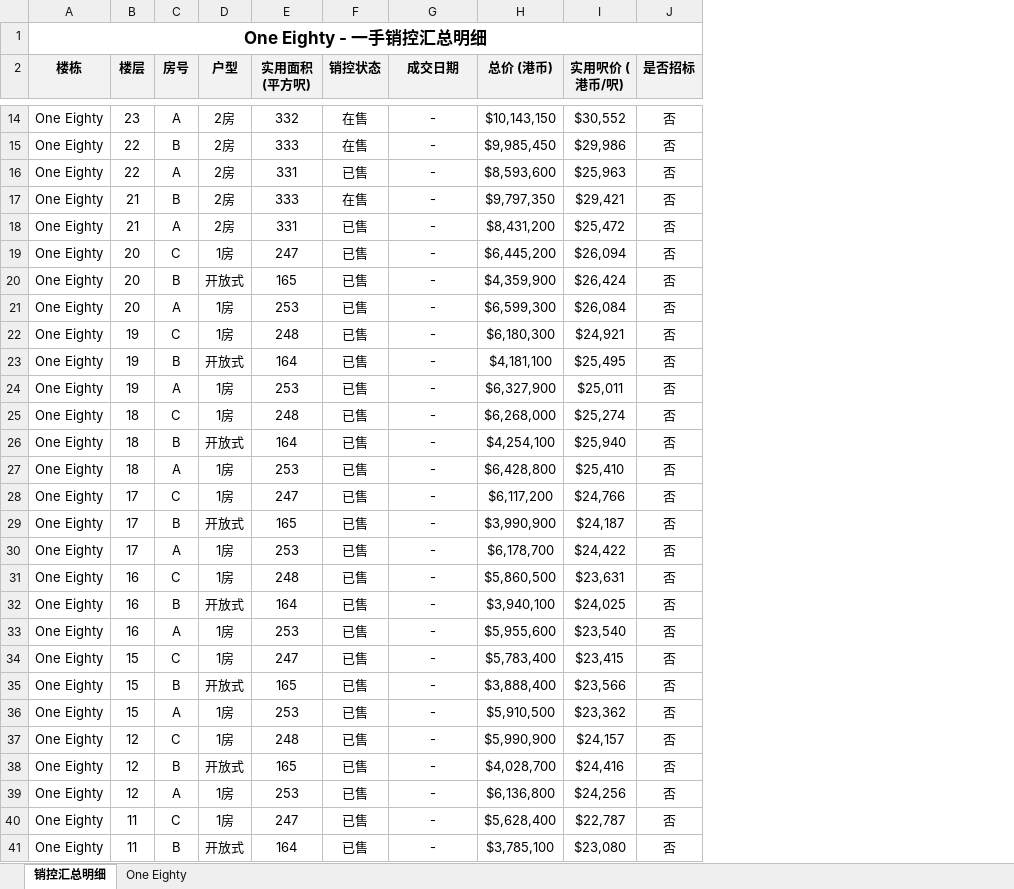
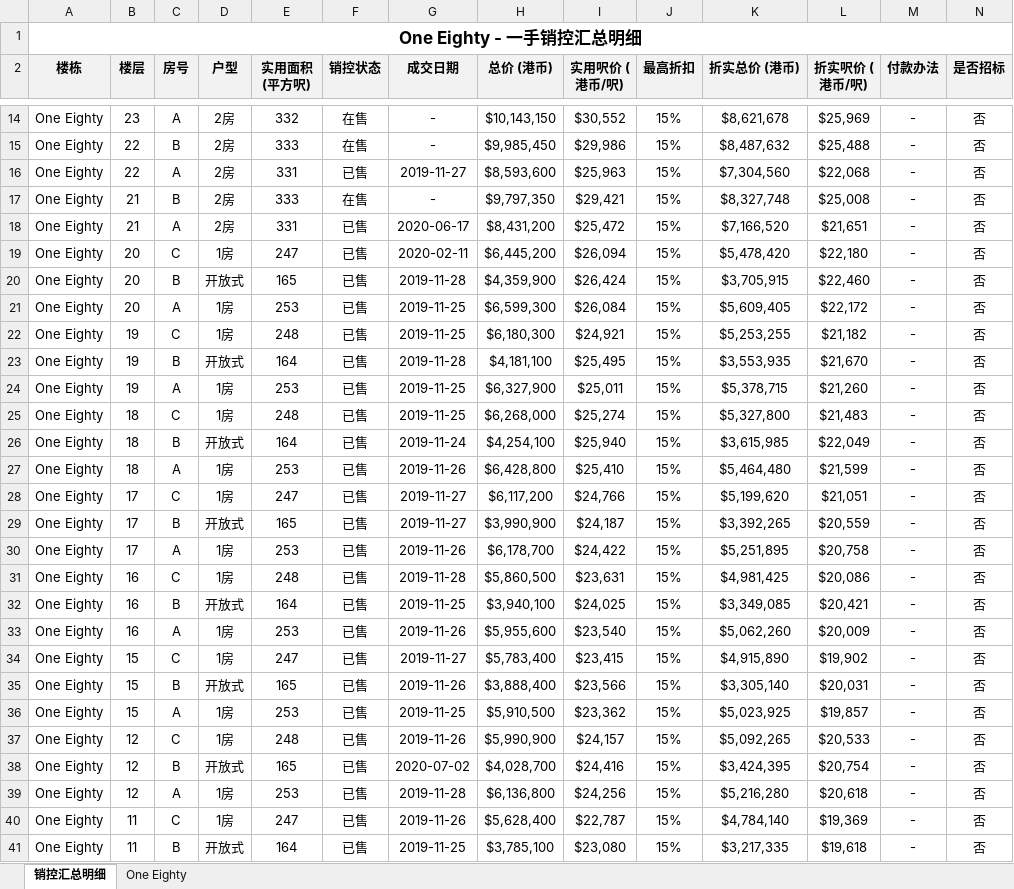
Before and after one commit to neil-studio/hk-properties, an Excel workbook: files/港岛-筲箕湾-One Eighty.xlsx, sheet 销控汇总明细, drawn as a sheet; only a part is shown, gaps mark what is left out; values as stored, in another font and other column widths than the file's, no borders; the diff covers the shown part only; the diff names each change by its address in the sheet, - before the commit and + after, or states it on an @@ line.

```diff
--- a/files/港岛-筲箕湾-One Eighty.xlsx (sheet 销控汇总明细)
+++ b/files/港岛-筲箕湾-One Eighty.xlsx (sheet 销控汇总明细)
+column J (最高折扣), rows 14-41: all 15%
+column K (折实总价 (港币)), rows 14-41: $8,621,678 | $8,487,632 | $7,304,560 | $8,327,748 | $7,166,520 | $5,478,420 | $3,705,915 | $5,609,405 | $5,253,255 | $3,553,935 | $5,378,715 | $5,327,800 | $3,615,985 | $5,464,480 | $5,199,620 | $3,392,265 | $5,251,895 | $4,981,425 | $3,349,085 | $5,062,260 | $4,915,890 | $3,305,140 | $5,023,925 | $5,092,265 | $3,424,395 | $5,216,280 | $4,784,140 | $3,217,335
+column L (折实呎价 (港币/呎)), rows 14-41: $25,969 | $25,488 | $22,068 | $25,008 | $21,651 | $22,180 | $22,460 | $22,172 | $21,182 | $21,670 | $21,260 | $21,483 | $22,049 | $21,599 | $21,051 | $20,559 | $20,758 | $20,086 | $20,421 | $20,009 | $19,902 | $20,031 | $19,857 | $20,533 | $20,754 | $20,618 | $19,369 | $19,618
+column M (付款办法), rows 14-41: all -
-G16 (成交日期): -
+G16 (成交日期): 2019-11-27
-G18 (成交日期): -
+G18 (成交日期): 2020-06-17
-G19 (成交日期): -
+G19 (成交日期): 2020-02-11
-G20 (成交日期): -
+G20 (成交日期): 2019-11-28
-G21:G22 (成交日期): -
+G21:G22 (成交日期): 2019-11-25
-G23 (成交日期): -
+G23 (成交日期): 2019-11-28
-G24:G25 (成交日期): -
+G24:G25 (成交日期): 2019-11-25
-G26 (成交日期): -
+G26 (成交日期): 2019-11-24
-G27 (成交日期): -
+G27 (成交日期): 2019-11-26
-G28:G29 (成交日期): -
+G28:G29 (成交日期): 2019-11-27
-G30 (成交日期): -
+G30 (成交日期): 2019-11-26
-G31 (成交日期): -
+G31 (成交日期): 2019-11-28
-G32 (成交日期): -
+G32 (成交日期): 2019-11-25
-G33 (成交日期): -
+G33 (成交日期): 2019-11-26
-G34 (成交日期): -
+G34 (成交日期): 2019-11-27
-G35 (成交日期): -
+G35 (成交日期): 2019-11-26
-G36 (成交日期): -
+G36 (成交日期): 2019-11-25
-G37 (成交日期): -
+G37 (成交日期): 2019-11-26
-G38 (成交日期): -
+G38 (成交日期): 2020-07-02
-G39 (成交日期): -
+G39 (成交日期): 2019-11-28
-G40 (成交日期): -
+G40 (成交日期): 2019-11-26
-G41 (成交日期): -
+G41 (成交日期): 2019-11-25
```
Also changed, not shown: 16 edited cells elsewhere in this sheet, sheet One Eighty, 1 other file.
